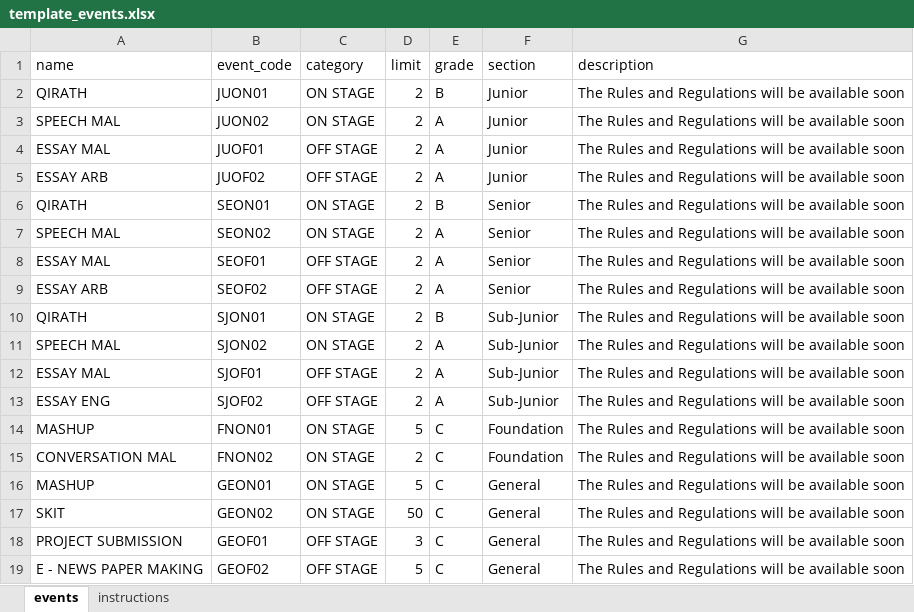
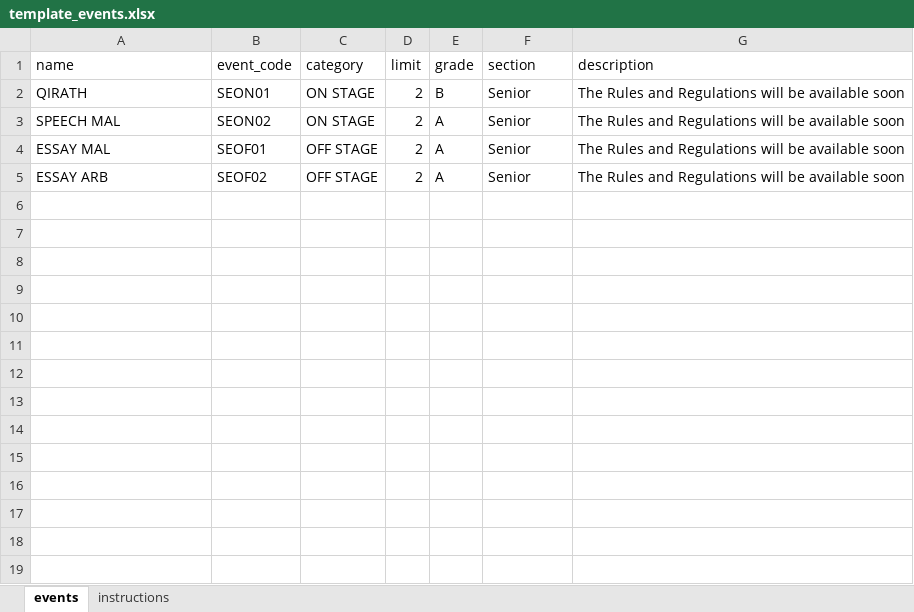
Before and after one commit to mohdshuhaib/wafycampusfest, an Excel workbook: public/template_events.xlsx, sheet events, drawn as a sheet; values as stored, in another font and other column widths than the file's, no borders; the diff names each change by its address in the sheet, - before the commit and + after, or states it on an @@ line.

```diff
--- a/public/template_events.xlsx (sheet events)
+++ b/public/template_events.xlsx (sheet events)
-row 2: QIRATH | JUON01 | ON STAGE | 2 | B | Junior | The Rules and Regulations will be available soon
-row 3: SPEECH MAL | JUON02 | ON STAGE | 2 | A | Junior | The Rules and Regulations will be available soon
-row 4: ESSAY MAL | JUOF01 | OFF STAGE | 2 | A | Junior | The Rules and Regulations will be available soon
-row 5: ESSAY ARB | JUOF02 | OFF STAGE | 2 | A | Junior | The Rules and Regulations will be available soon
-row 10: QIRATH | SJON01 | ON STAGE | 2 | B | Sub-Junior | The Rules and Regulations will be available soon
-row 11: SPEECH MAL | SJON02 | ON STAGE | 2 | A | Sub-Junior | The Rules and Regulations will be available soon
-row 12: ESSAY MAL | SJOF01 | OFF STAGE | 2 | A | Sub-Junior | The Rules and Regulations will be available soon
-row 13: ESSAY ENG | SJOF02 | OFF STAGE | 2 | A | Sub-Junior | The Rules and Regulations will be available soon
-row 14: MASHUP | FNON01 | ON STAGE | 5 | C | Foundation | The Rules and Regulations will be available soon
-row 15: CONVERSATION MAL | FNON02 | ON STAGE | 2 | C | Foundation | The Rules and Regulations will be available soon
-row 16: MASHUP | GEON01 | ON STAGE | 5 | C | General | The Rules and Regulations will be available soon
-row 17: SKIT | GEON02 | ON STAGE | 50 | C | General | The Rules and Regulations will be available soon
-row 18: PROJECT SUBMISSION | GEOF01 | OFF STAGE | 3 | C | General | The Rules and Regulations will be available soon
-row 19: E - NEWS PAPER MAKING | GEOF02 | OFF STAGE | 5 | C | General | The Rules and Regulations will be available soon
```
Also changed, not shown: sheet instructions, public/template_students.xlsx, 17 other files.
